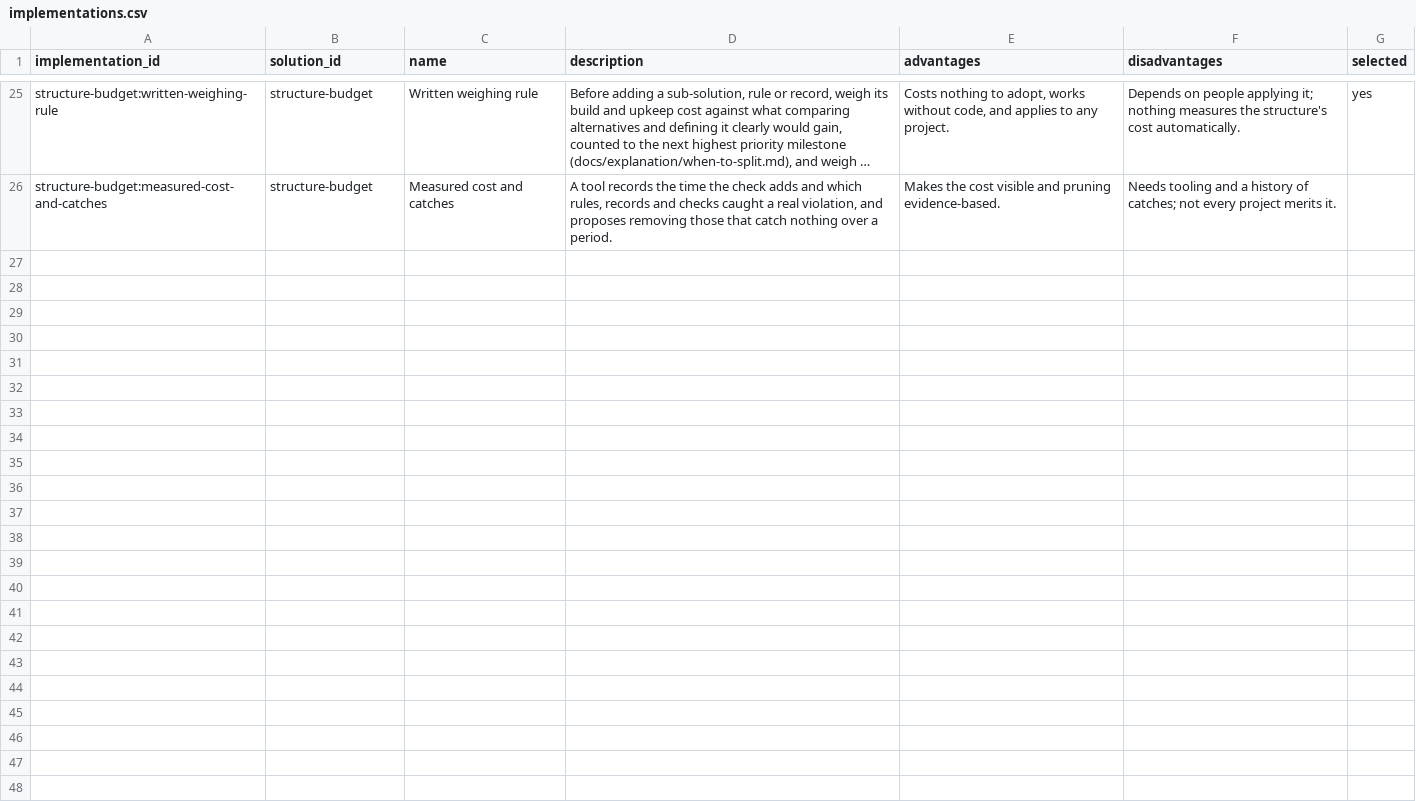
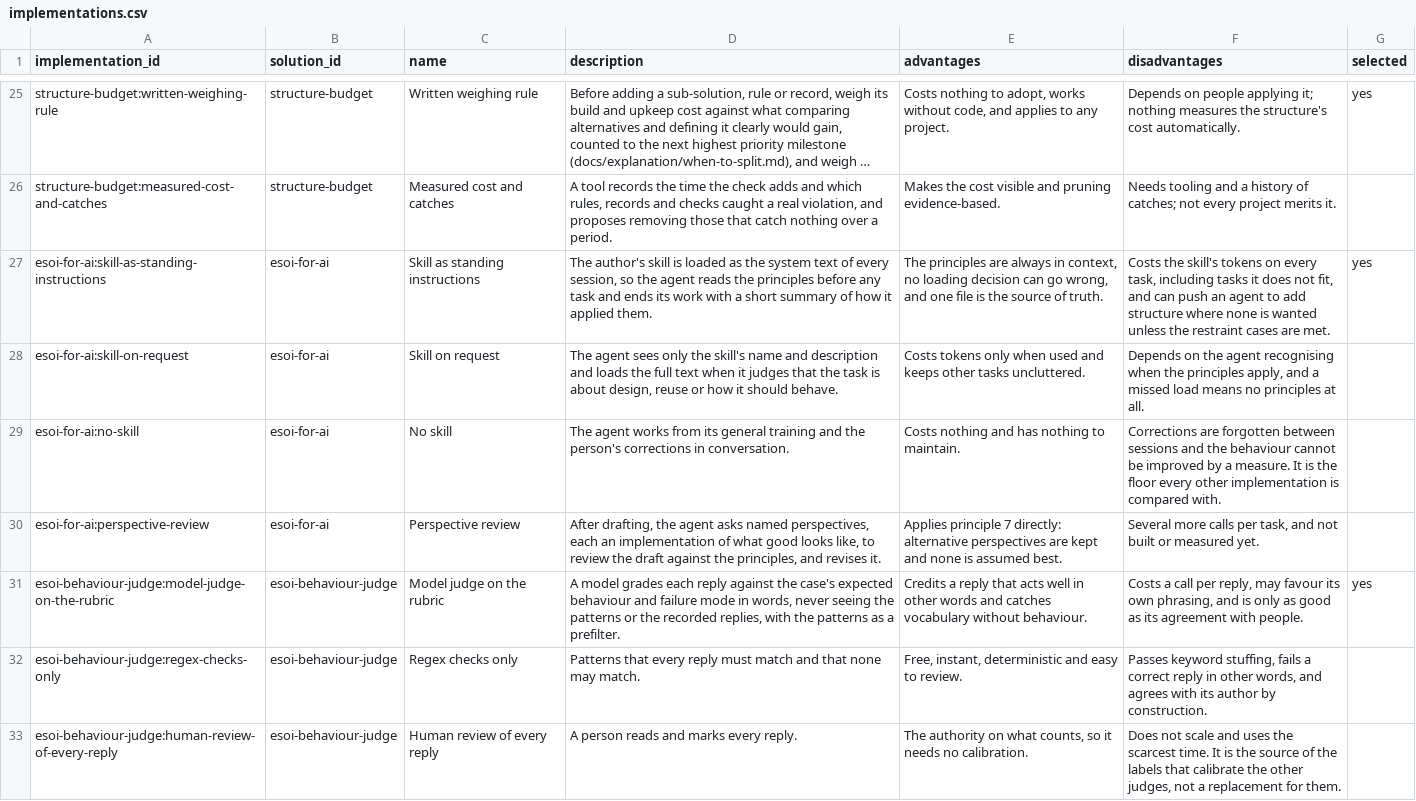
Before and after one commit to JoshuaMathias/evolvable-structure, a CSV file: structure/overall/implementations.csv, drawn as a sheet; only a part is shown, gaps mark what is left out; long unchanged cells end in …; the diff names each change by its address in the sheet, - before the commit and + after, or states it on an @@ line.

```diff
--- a/structure/overall/implementations.csv
+++ b/structure/overall/implementations.csv
+row 27: esoi-for-ai:skill-as-standing-instructions | esoi-for-ai | Skill as standing instructions | The author's skill is loaded as the system text of every session, so the agent reads the principles before any task and ends its work with a short summary of how it applied them. | The principles are always in context, no loading decision can go wrong, and one file is the source of truth. | Costs the skill's tokens on every task, including tasks it does not fit, and can push an agent to add structure where none is wanted unless the restraint cases are met. | yes
+row 28: esoi-for-ai:skill-on-request | esoi-for-ai | Skill on request | The agent sees only the skill's name and description and loads the full text when it judges that the task is about design, reuse or how it should behave. | Costs tokens only when used and keeps other tasks uncluttered. | Depends on the agent recognising when the principles apply, and a missed load means no principles at all.
+row 29: esoi-for-ai:no-skill | esoi-for-ai | No skill | The agent works from its general training and the person's corrections in conversation. | Costs nothing and has nothing to maintain. | Corrections are forgotten between sessions and the behaviour cannot be improved by a measure. It is the floor every other implementation is compared with.
+row 30: esoi-for-ai:perspective-review | esoi-for-ai | Perspective review | After drafting, the agent asks named perspectives, each an implementation of what good looks like, to review the draft against the principles, and revises it. | Applies principle 7 directly: alternative perspectives are kept and none is assumed best. | Several more calls per task, and not built or measured yet.
+row 31: esoi-behaviour-judge:model-judge-on-the-rubric | esoi-behaviour-judge | Model judge on the rubric | A model grades each reply against the case's expected behaviour and failure mode in words, never seeing the patterns or the recorded replies, with the patterns as a prefilter. | Credits a reply that acts well in other words and catches vocabulary without behaviour. | Costs a call per reply, may favour its own phrasing, and is only as good as its agreement with people. | yes
+row 32: esoi-behaviour-judge:regex-checks-only | esoi-behaviour-judge | Regex checks only | Patterns that every reply must match and that none may match. | Free, instant, deterministic and easy to review. | Passes keyword stuffing, fails a correct reply in other words, and agrees with its author by construction.
+row 33: esoi-behaviour-judge:human-review-of-every-reply | esoi-behaviour-judge | Human review of every reply | A person reads and marks every reply. | The authority on what counts, so it needs no calibration. | Does not scale and uses the scarcest time. It is the source of the labels that calibrate the other judges, not a replacement for them.
```
Also changed, not shown: structure/overall/problems.csv, structure/overall/solutions.csv, 14 other files.
